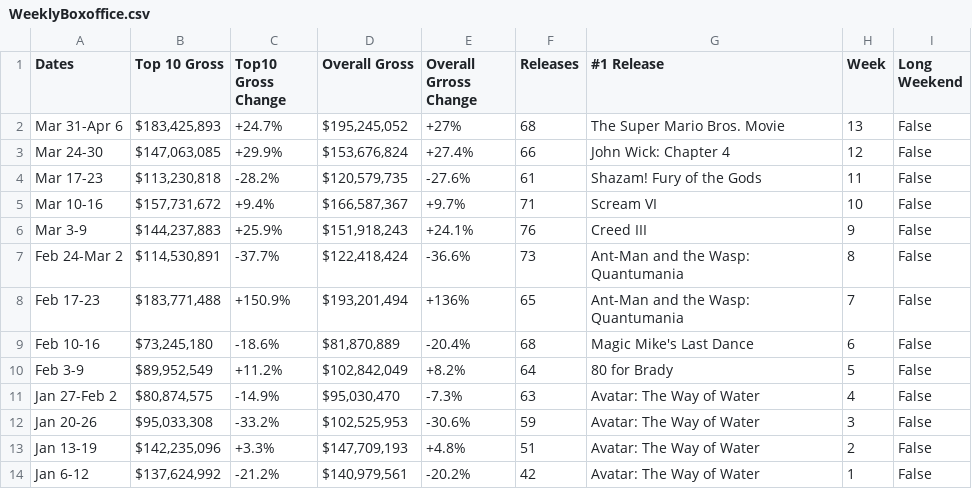
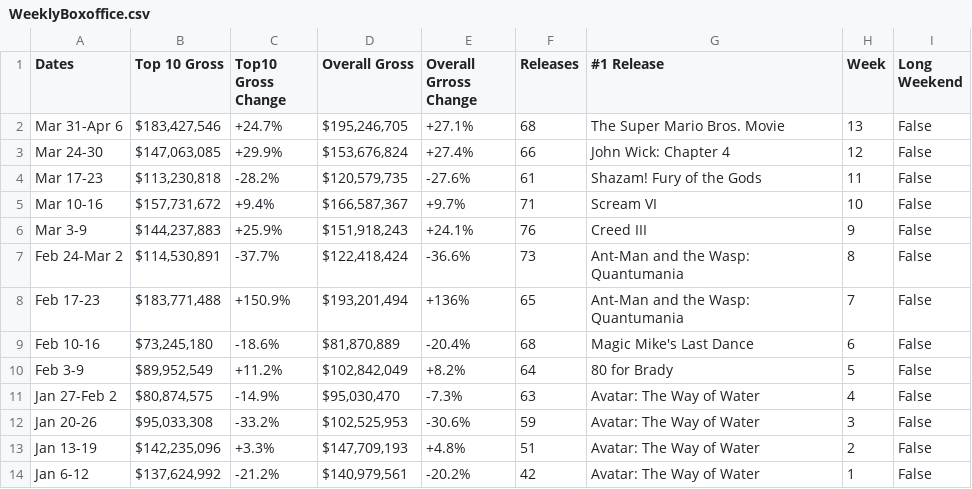
Before and after one commit to Hiromisa/boxoffice-autoscrape, a CSV file: WeeklyBoxoffice.csv, drawn as a sheet.

```diff
--- a/WeeklyBoxoffice.csv
+++ b/WeeklyBoxoffice.csv
@@ -1,3 +1,3 @@
 Dates,Top 10 Gross,Top10 Gross Change,Overall Gross,Overall Grross Change,Releases,#1 Release,Week,Long Weekend
-Mar 31-Apr 6,"$183,425,893",+24.7%,"$195,245,052",+27%,68,The Super Mario Bros. Movie,13,False
+Mar 31-Apr 6,"$183,427,546",+24.7%,"$195,246,705",+27.1%,68,The Super Mario Bros. Movie,13,False
 Mar 24-30,"$147,063,085",+29.9%,"$153,676,824",+27.4%,66,John Wick: Chapter 4,12,False
```
